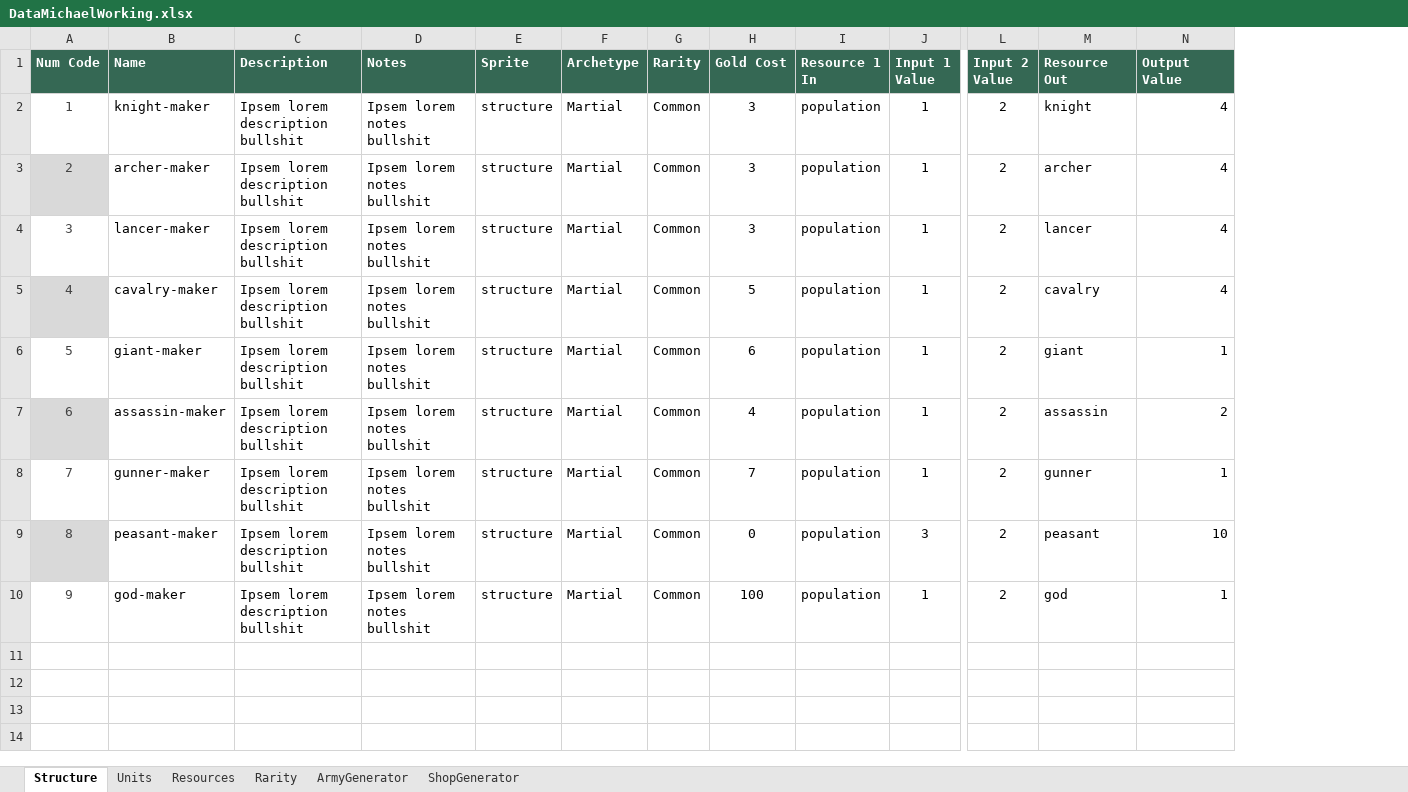
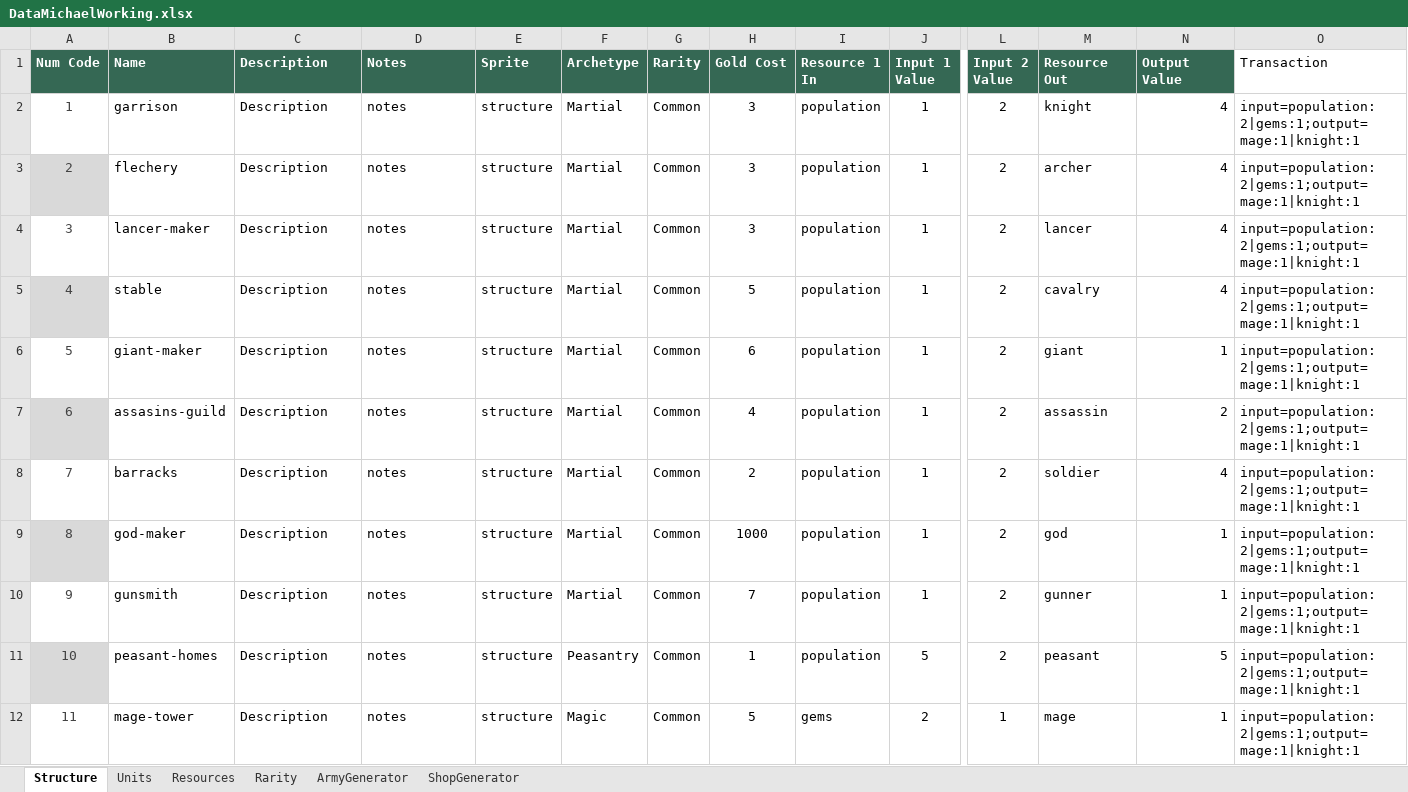
Before and after one commit to moloy559/army-roguelike, an Excel workbook: Assets/Data/DataMichaelWorking.xlsx, sheet Structure, drawn as a sheet; only a part is shown, gaps mark what is left out; values as stored, in another font and other column widths than the file's, no borders; table styles not drawn; removed rows and columns are numbered as before the commit, all else as after; rows hold the shown columns only; the diff covers the shown part only; the diff names each change by its address in the sheet, - before the commit and + after, or states it on an @@ line.

```diff
--- a/Assets/Data/DataMichaelWorking.xlsx (sheet Structure)
+++ b/Assets/Data/DataMichaelWorking.xlsx (sheet Structure)
+column O (Transaction), rows 2-9: all input=population:2|gems:1;output=mage:1|knight:1
-B2 (Name): knight-maker
+B2 (Name): garrison
-C2:C8 (Description): Ipsem lorem description bullshit
+C2:C8 (Description): Description
-D2:D8 (Notes): Ipsem lorem notes bullshit
+D2:D8 (Notes): notes
-B3 (Name): archer-maker
+B3 (Name): flechery
-B5 (Name): cavalry-maker
+B5 (Name): stable
-B7 (Name): assassin-maker
+B7 (Name): assasins-guild
-B8 (Name): gunner-maker
+B8 (Name): barracks
-H8 (Gold Cost): 7
+H8 (Gold Cost): 2
-M8 (Resource Out): gunner
+M8 (Resource Out): soldier
-N8 (Output Value): 1
+N8 (Output Value): 4
-row 9: 8 | peasant-maker | Ipsem lorem description bullshit | Ipsem lorem notes bullshit | structure | Martial | Common | 0 | population | 3 | 2 | peasant | 10
@@ column A (Num Code) renumbered in row 9 @@
-A9 fill: none
+A9 fill: #D9D9D9
-C9 (Description): Ipsem lorem description bullshit
+C9 (Description): Description
-D9 (Notes): Ipsem lorem notes bullshit
+D9 (Notes): notes
-H9 (Gold Cost): 100
+H9 (Gold Cost): 1000
+row 10: 9 | gunsmith | Description | notes | structure | Martial | Common | 7 | population | 1 | 2 | gunner | 1 | input=population:2|gems:1;output=mage:1|knight:1
+row 11: 10 | peasant-homes | Description | notes | structure | Peasantry | Common | 1 | population | 5 | 2 | peasant | 5 | input=population:2|gems:1;output=mage:1|knight:1
+row 12: 11 | mage-tower | Description | notes | structure | Magic | Common | 5 | gems | 2 | 1 | mage | 1 | input=population:2|gems:1;output=mage:1|knight:1
```
Also changed, not shown: 17 added rows elsewhere in this sheet, 7 other files.
